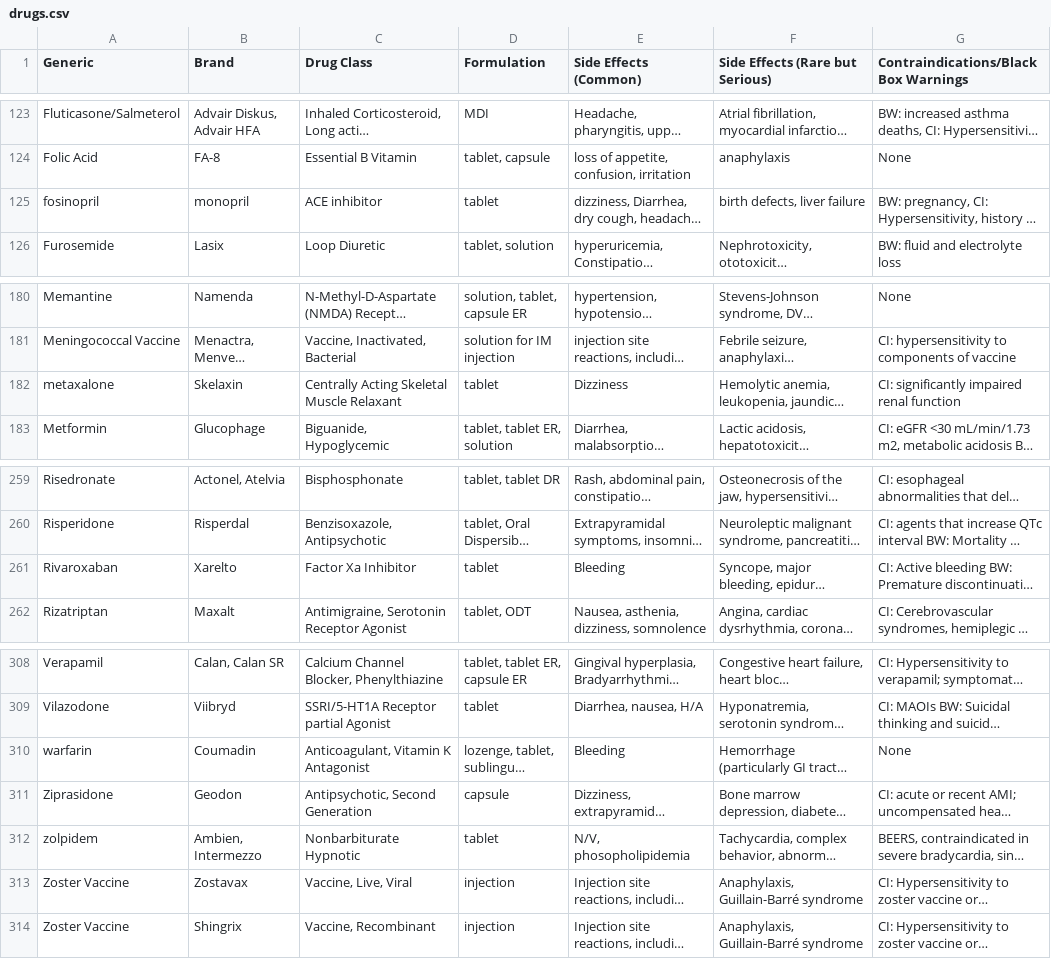
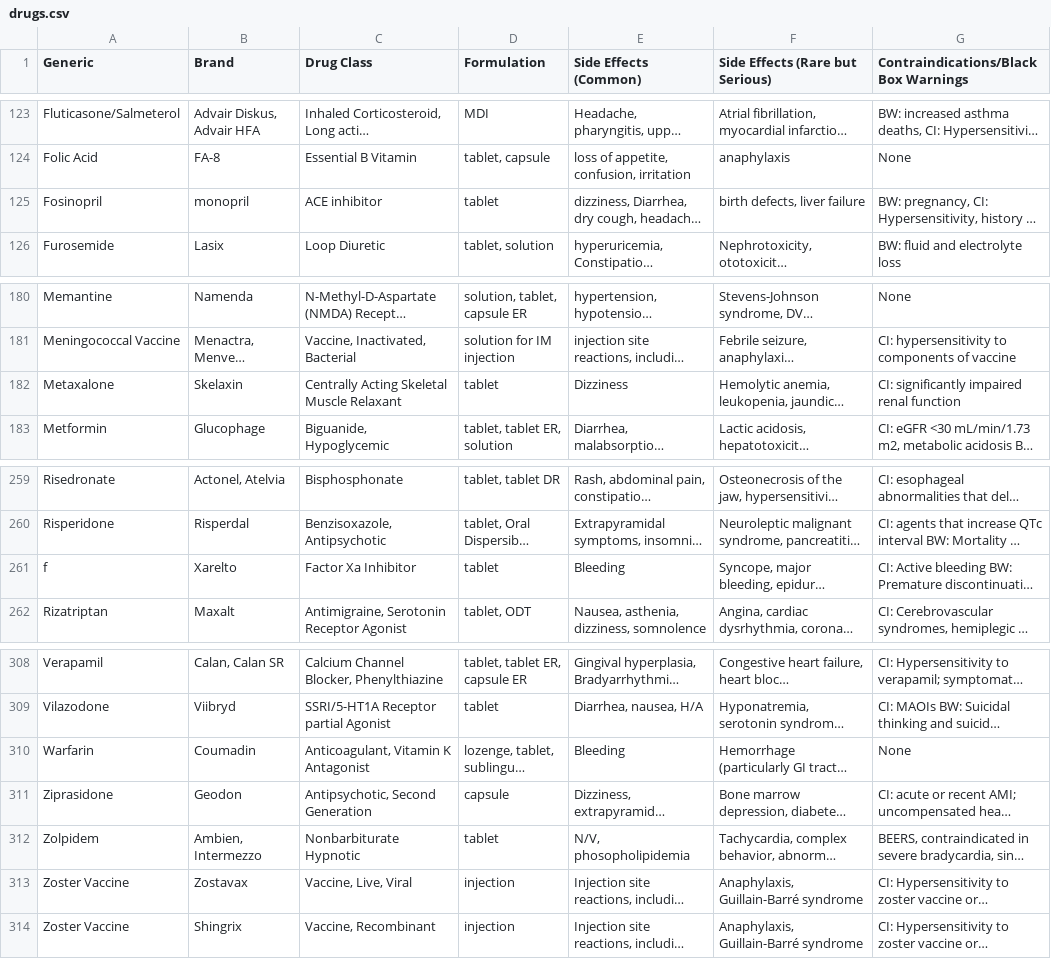
Before and after one commit to jonathanbae/jonathanbae.github.io, a CSV file: src/assets/data/drugs.csv, drawn as a sheet; only a part is shown, gaps mark what is left out; long unchanged cells end in …; the diff names each change by its address in the sheet, - before the commit and + after, or states it on an @@ line.

```diff
--- a/src/assets/data/drugs.csv
+++ b/src/assets/data/drugs.csv
-A125 (Generic): fosinopril
+A125 (Generic): Fosinopril
-A182 (Generic): metaxalone
+A182 (Generic): Metaxalone
-A261 (Generic): Rivaroxaban
+A261 (Generic): f
-A310 (Generic): warfarin
+A310 (Generic): Warfarin
-A312 (Generic): zolpidem
+A312 (Generic): Zolpidem
```
Also changed, not shown: 3 other files.
